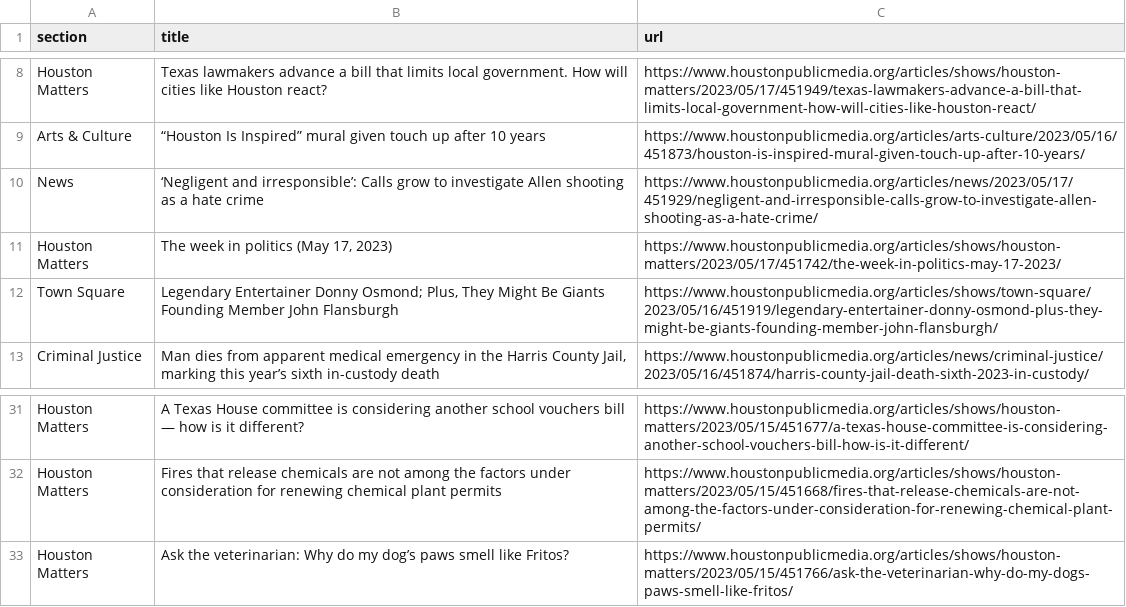
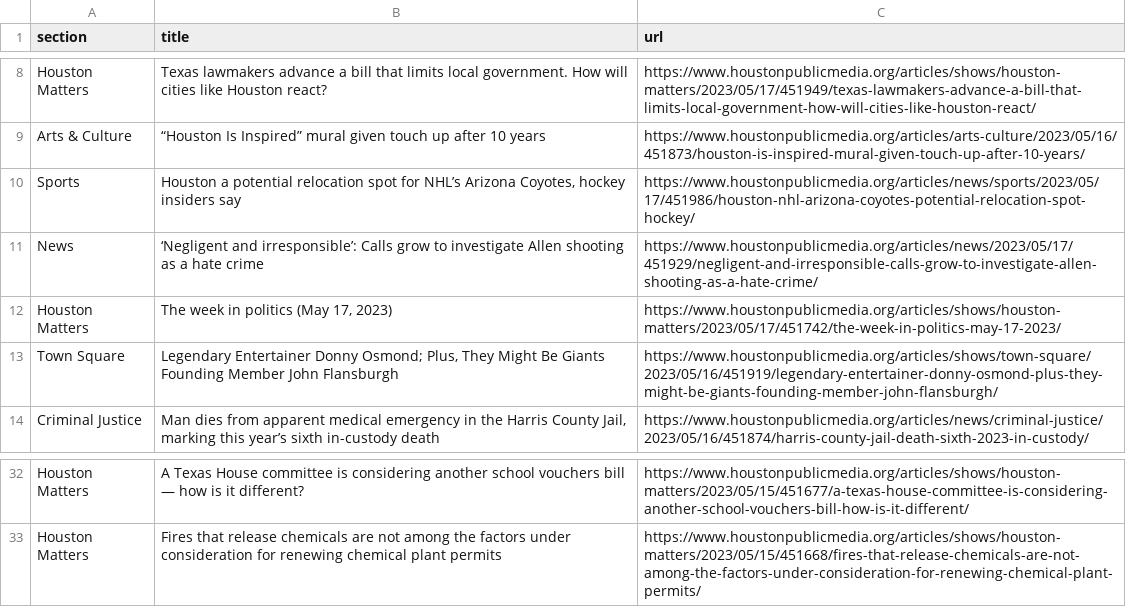
Before and after one commit to js5966/auto_run, a CSV file: npr.csv, drawn as a sheet; only a part is shown, gaps mark what is left out.

```diff
--- a/npr.csv
+++ b/npr.csv
@@ -9,2 +9,3 @@ Houston Matters,Texas lawmakers advance a bill that limits local government. How
 Arts & Culture,“Houston Is Inspired” mural given touch up after 10 years,https://www.houstonpublicmedia.org/articles/arts-culture/2023/05/16/451873/houston-is-inspired-mural-given-touch-up-after-10-years/
+Sports,"Houston a potential relocation spot for NHL’s Arizona Coyotes, hockey insiders say",https://www.houstonpublicmedia.org/articles/news/sports/2023/05/17/451986/houston-nhl-arizona-coyotes-potential-relocation-spot-hockey/
 News,‘Negligent and irresponsible’: Calls grow to investigate Allen shooting as a hate crime,https://www.houstonpublicmedia.org/articles/news/2023/05/17/451929/negligent-and-irresponsible-calls-grow-to-investigate-allen-shooting-as-a-hate-crime/
@@ -32,2 +33 @@ Houston Matters,A Texas House committee is considering another school vouchers b
 Houston Matters,Fires that release chemicals are not among the factors under consideration for renewing chemical plant permits,https://www.houstonpublicmedia.org/articles/shows/houston-matters/2023/05/15/451668/fires-that-release-chemicals-are-not-among-the-factors-under-consideration-for-renewing-chemical-plant-permits/
-Houston Matters,Ask the veterinarian: Why do my dog’s paws smell like Fritos?,https://www.houstonpublicmedia.org/articles/shows/houston-matters/2023/05/15/451766/ask-the-veterinarian-why-do-my-dogs-paws-smell-like-fritos/
```
